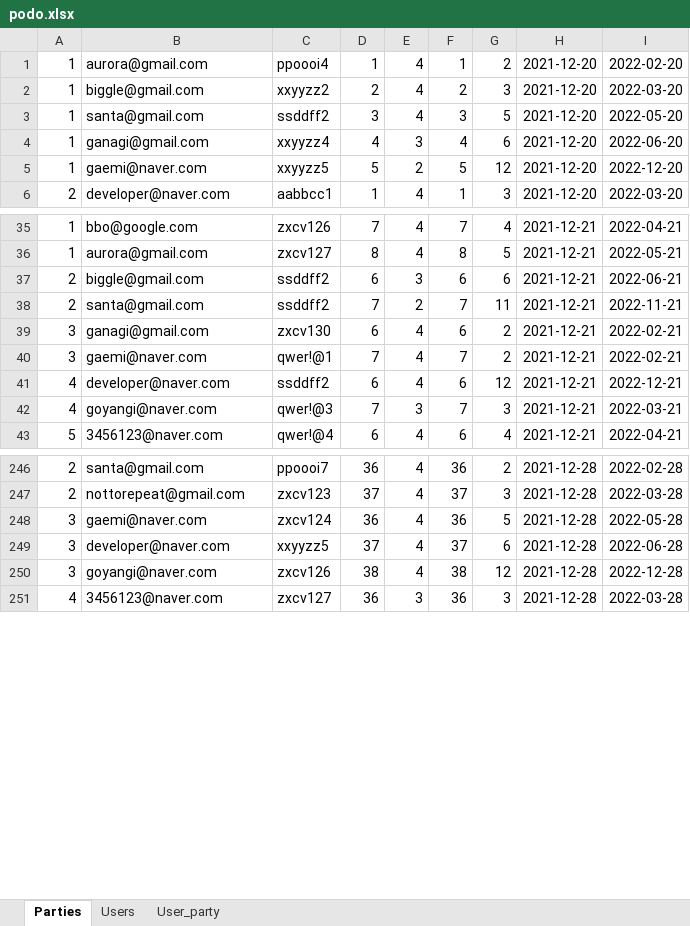
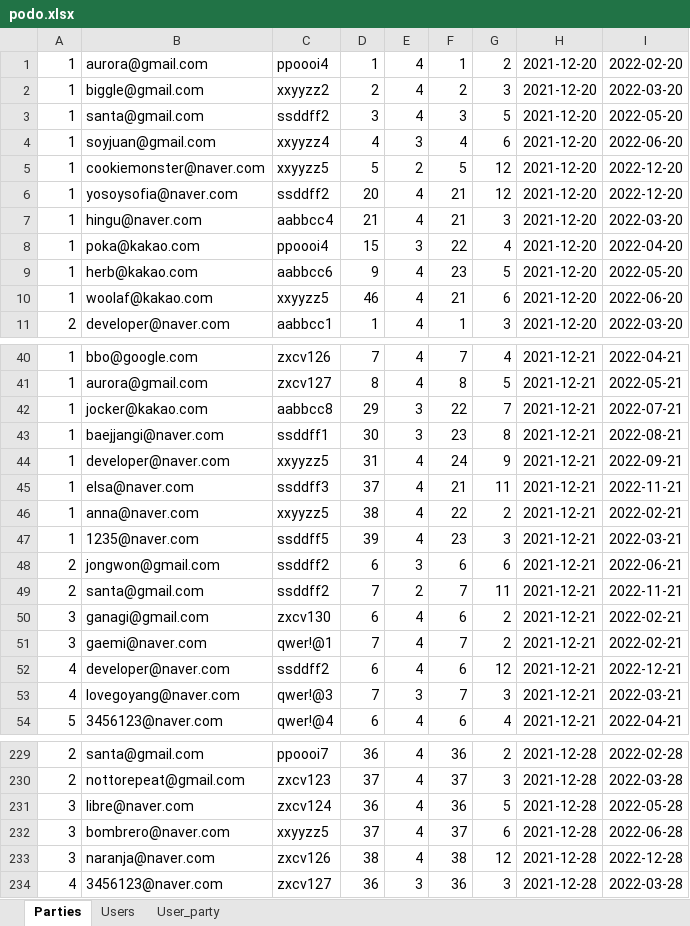
Before and after one commit to westtrain/Podo, an Excel workbook: server/public/podo.xlsx, sheet Parties, drawn as a sheet; only a part is shown, gaps mark what is left out; values as stored, in another font and other column widths than the file's, no borders; addresses are those after the commit; the diff covers the shown part only; the diff names each change by its address in the sheet, - before the commit and + after, or states it on an @@ line.

```diff
--- a/server/public/podo.xlsx (sheet Parties)
+++ b/server/public/podo.xlsx (sheet Parties)
-B4: ganagi@gmail.com
+B4: soyjuan@gmail.com
-B5: gaemi@naver.com
+B5: cookiemonster@naver.com
+row 6: 1 | yosoysofia@naver.com | ssddff2 | 20 | 4 | 21 | 12 | 2021-12-20 | 2022-12-20
+row 7: 1 | hingu@naver.com | aabbcc4 | 21 | 4 | 21 | 3 | 2021-12-20 | 2022-03-20
+row 8: 1 | poka@kakao.com | ppoooi4 | 15 | 3 | 22 | 4 | 2021-12-20 | 2022-04-20
+row 9: 1 | herb@kakao.com | aabbcc6 | 9 | 4 | 23 | 5 | 2021-12-20 | 2022-05-20
+row 10: 1 | woolaf@kakao.com | xxyyzz5 | 46 | 4 | 21 | 6 | 2021-12-20 | 2022-06-20
+row 42: 1 | jocker@kakao.com | aabbcc8 | 29 | 3 | 22 | 7 | 2021-12-21 | 2022-07-21
+row 43: 1 | baejjangi@naver.com | ssddff1 | 30 | 3 | 23 | 8 | 2021-12-21 | 2022-08-21
+row 44: 1 | developer@naver.com | xxyyzz5 | 31 | 4 | 24 | 9 | 2021-12-21 | 2022-09-21
+row 45: 1 | elsa@naver.com | ssddff3 | 37 | 4 | 21 | 11 | 2021-12-21 | 2022-11-21
+row 46: 1 | anna@naver.com | xxyyzz5 | 38 | 4 | 22 | 2 | 2021-12-21 | 2022-02-21
+row 47: 1 | 1235@naver.com | ssddff5 | 39 | 4 | 23 | 3 | 2021-12-21 | 2022-03-21
-B48: biggle@gmail.com
+B48: jongwon@gmail.com
-B53: goyangi@naver.com
+B53: lovegoyang@naver.com
-B231: gaemi@naver.com
+B231: libre@naver.com
-B232: developer@naver.com
+B232: bombrero@naver.com
-B233: goyangi@naver.com
+B233: naranja@naver.com
```
Also changed, not shown: 28 removed rows and 57 edited cells elsewhere in this sheet, sheet User_party, formulas that keep their value, 3 other files.
